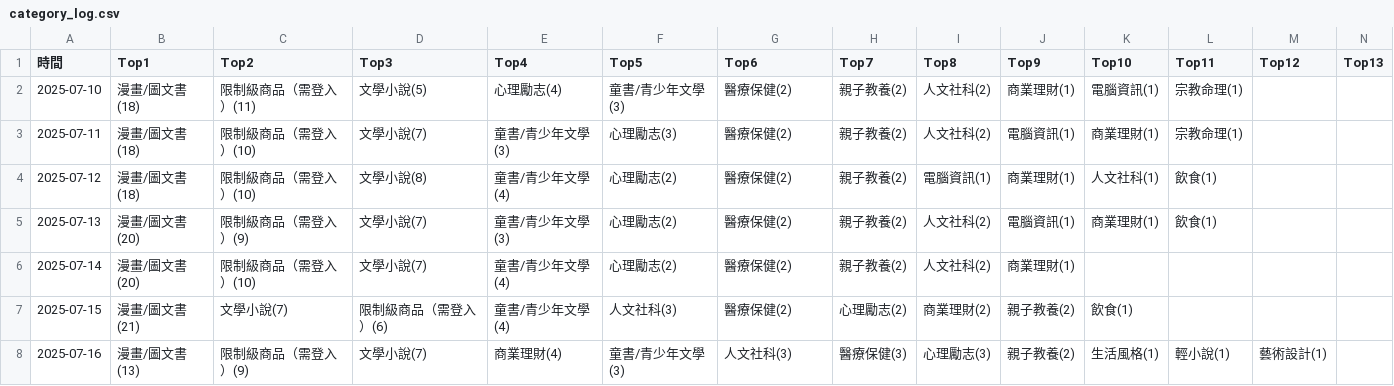
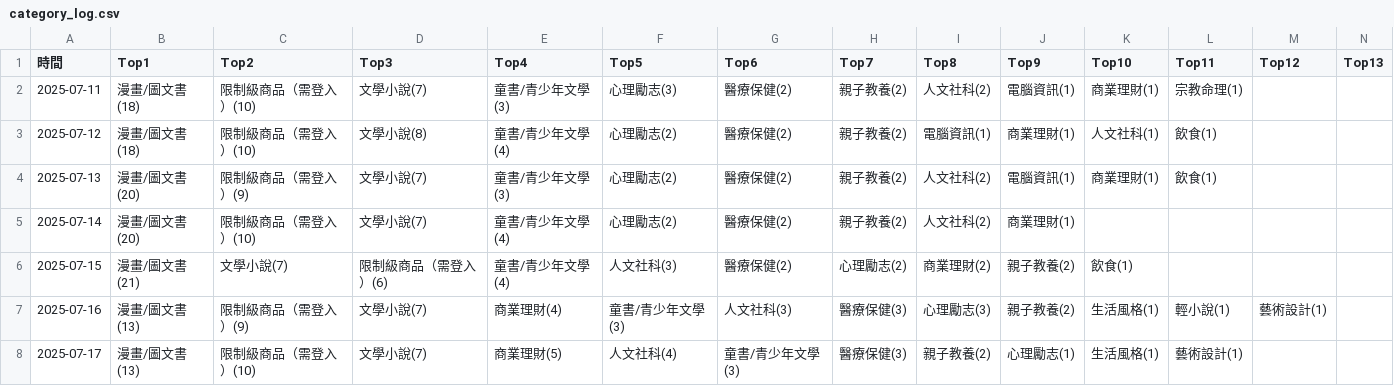
Before and after one commit to allenwhitewho/open_platform_final_project, a CSV file: category_log.csv, drawn as a sheet; only a part is shown; removed rows and columns are numbered as before the commit, all else as after; rows hold the shown columns only; the diff names each change by its address in the sheet, - before the commit and + after, or states it on an @@ line.

```diff
--- a/category_log.csv
+++ b/category_log.csv
-row 2: 2025-07-10 | 漫畫/圖文書(18) | 限制級商品（需登入）(11) | 文學小說(5) | 心理勵志(4) | 童書/青少年文學(3) | 醫療保健(2) | 親子教養(2) | 人文社科(2) | 商業理財(1) | 電腦資訊(1) | 宗教命理(1)
+row 8: 2025-07-17 | 漫畫/圖文書(13) | 限制級商品（需登入）(10) | 文學小說(7) | 商業理財(5) | 人文社科(4) | 童書/青少年文學(3) | 醫療保健(3) | 親子教養(2) | 心理勵志(1) | 生活風格(1) | 藝術設計(1)
```
Also changed, not shown: api.csv, history.csv, 7 other files.
